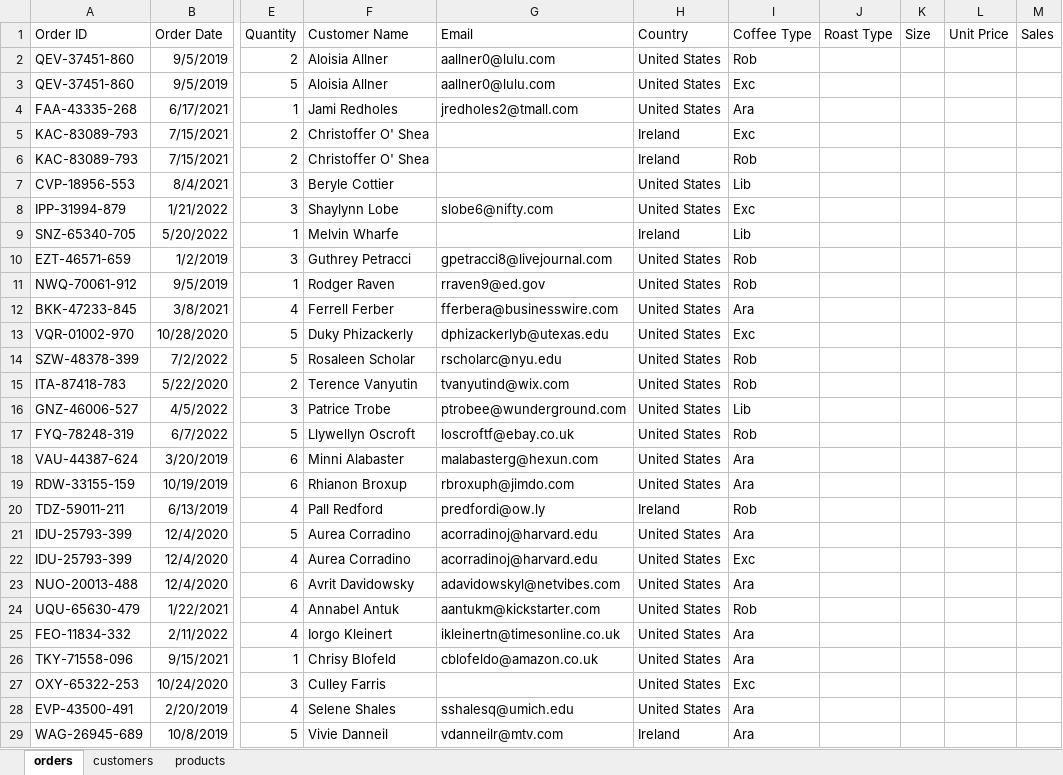
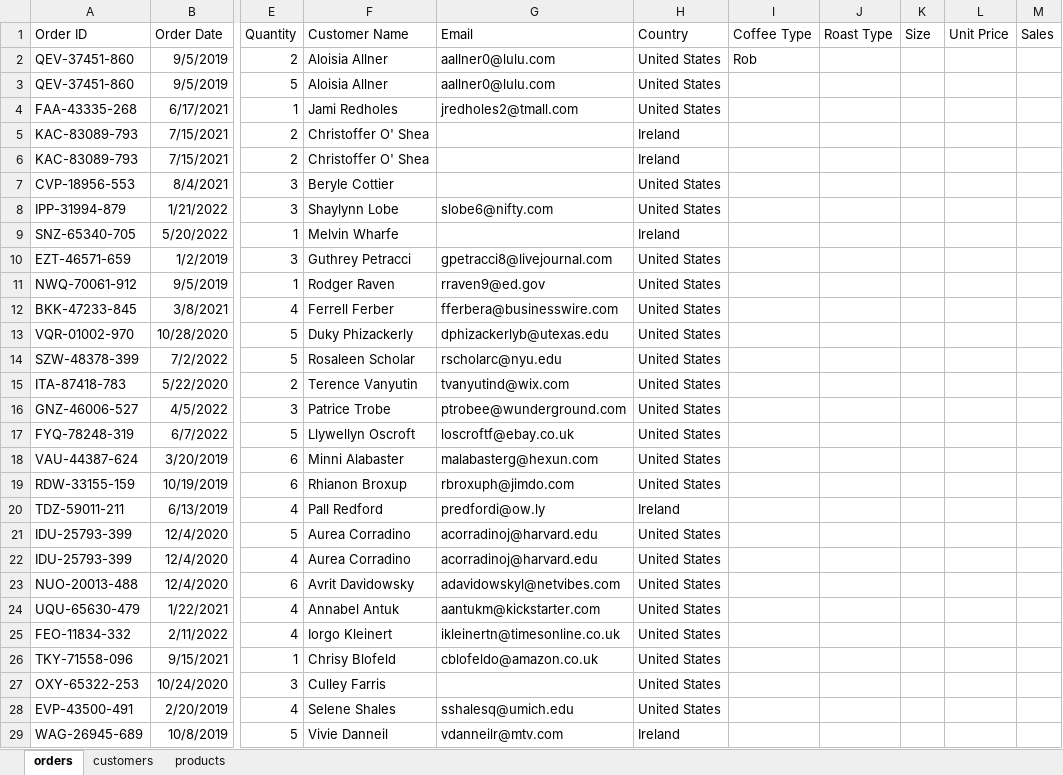
Before and after one commit to HerryTech/Excel-Analysis-Projects, an Excel workbook: Coffee_Sales/data/coffeeOrdersData.xlsx, sheet orders, drawn as a sheet; only a part is shown, gaps mark what is left out; values as stored, in another font and other column widths than the file's, no borders; the diff covers the shown part only; the diff names each change by its address in the sheet, - before the commit and + after, or states it on an @@ line.

Commit message:
Update data

```diff
--- a/Coffee_Sales/data/coffeeOrdersData.xlsx (sheet orders)
+++ b/Coffee_Sales/data/coffeeOrdersData.xlsx (sheet orders)
-I3 (Coffee Type): Exc
+I3 (Coffee Type): (empty)
-I4 (Coffee Type): Ara
+I4 (Coffee Type): (empty)
-I5 (Coffee Type): Exc
+I5 (Coffee Type): (empty)
-I6 (Coffee Type): Rob
+I6 (Coffee Type): (empty)
-I7 (Coffee Type): Lib
+I7 (Coffee Type): (empty)
-I8 (Coffee Type): Exc
+I8 (Coffee Type): (empty)
-I9 (Coffee Type): Lib
+I9 (Coffee Type): (empty)
-I10:I11 (Coffee Type): Rob
+I10:I11 (Coffee Type): (empty)
-I12 (Coffee Type): Ara
+I12 (Coffee Type): (empty)
-I13 (Coffee Type): Exc
+I13 (Coffee Type): (empty)
-I14:I15 (Coffee Type): Rob
+I14:I15 (Coffee Type): (empty)
-I16 (Coffee Type): Lib
+I16 (Coffee Type): (empty)
-I17 (Coffee Type): Rob
+I17 (Coffee Type): (empty)
-I18:I19 (Coffee Type): Ara
+I18:I19 (Coffee Type): (empty)
-I20 (Coffee Type): Rob
+I20 (Coffee Type): (empty)
-I21 (Coffee Type): Ara
+I21 (Coffee Type): (empty)
-I22 (Coffee Type): Exc
+I22 (Coffee Type): (empty)
-I23 (Coffee Type): Ara
+I23 (Coffee Type): (empty)
-I24 (Coffee Type): Rob
+I24 (Coffee Type): (empty)
-I25:I26 (Coffee Type): Ara
+I25:I26 (Coffee Type): (empty)
-I27 (Coffee Type): Exc
+I27 (Coffee Type): (empty)
-I28:I29 (Coffee Type): Ara
+I28:I29 (Coffee Type): (empty)
```
Also changed, not shown: 972 edited cells elsewhere in this sheet.
